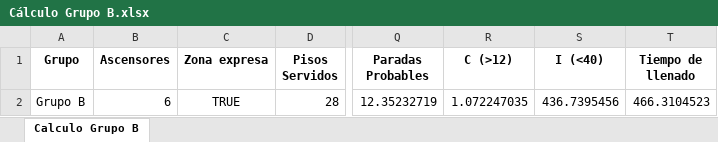
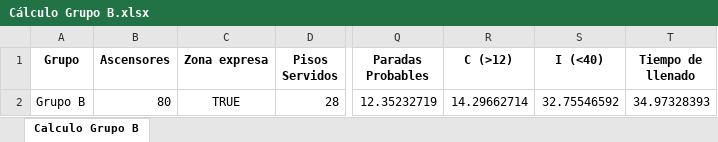
Before and after one commit to GeorgesG69/AscensoresCT1212, an Excel workbook: Cálculo Grupo B.xlsx, sheet Calculo Grupo B, drawn as a sheet; only a part is shown, gaps mark what is left out; values as stored, in another font and other column widths than the file's, no borders; the diff names each change by its address in the sheet, - before the commit and + after, or states it on an @@ line.

```diff
--- a/Cálculo Grupo B.xlsx (sheet Calculo Grupo B)
+++ b/Cálculo Grupo B.xlsx (sheet Calculo Grupo B)
-B2 (Ascensores): 6
+B2 (Ascensores): 80
-R2 (C (>12)): 1.072247035
+R2 (C (>12)): 14.29662714
-S2 (I (<40)): 436.7395456
+S2 (I (<40)): 32.75546592
-T2 (Tiempo de llenado): 466.3104523
+T2 (Tiempo de llenado): 34.97328393
```
Also changed, not shown: 1 other file.
